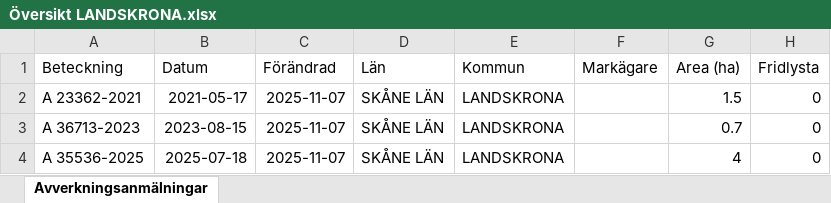
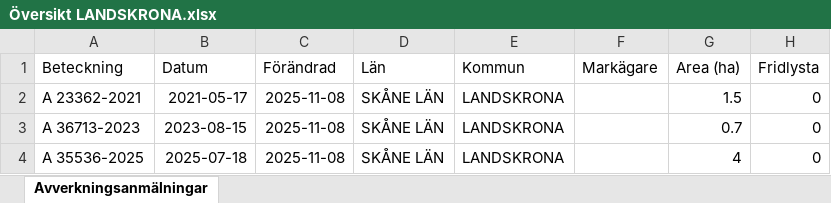
Before and after one commit to klasma/Logging_1282, an Excel workbook: Översikt LANDSKRONA.xlsx, sheet Avverkningsanmälningar, drawn as a sheet; only a part is shown; values as stored, in another font and other column widths than the file's, no borders; the diff names each change by its address in the sheet, - before the commit and + after, or states it on an @@ line.

```diff
--- a/Översikt LANDSKRONA.xlsx (sheet Avverkningsanmälningar)
+++ b/Översikt LANDSKRONA.xlsx (sheet Avverkningsanmälningar)
-C2:C4 (Förändrad): 2025-11-07
+C2:C4 (Förändrad): 2025-11-08
```
Also changed, not shown: 1 other file.
